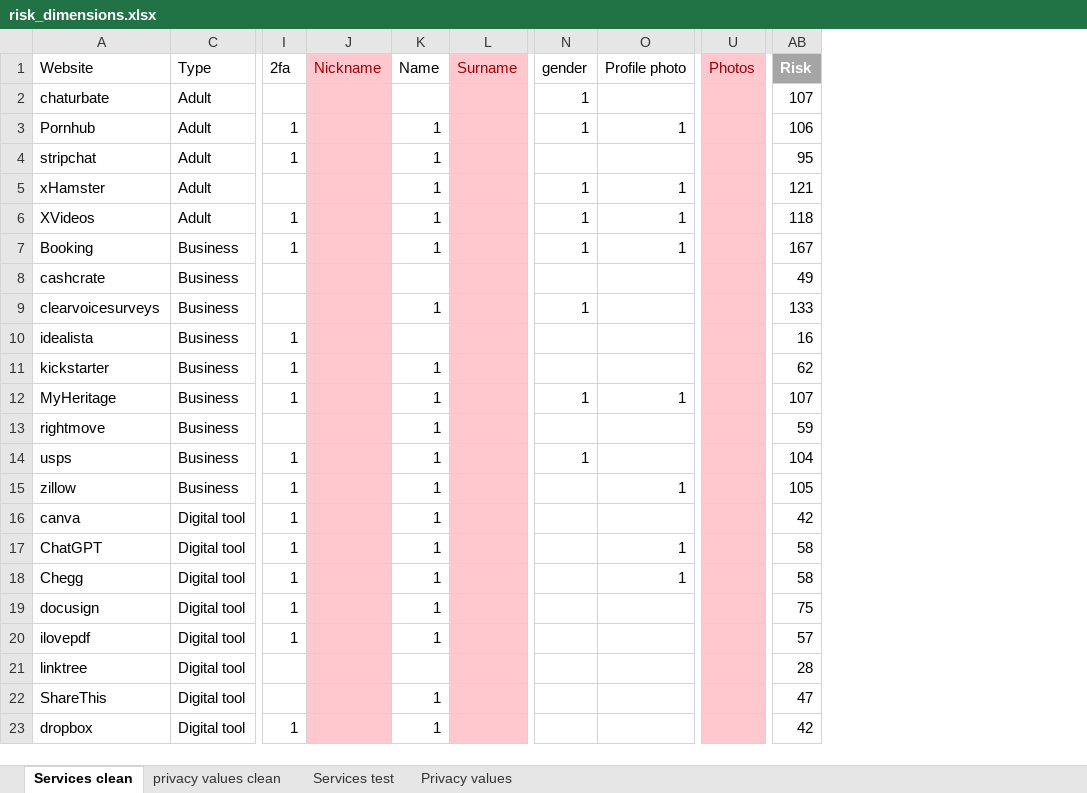
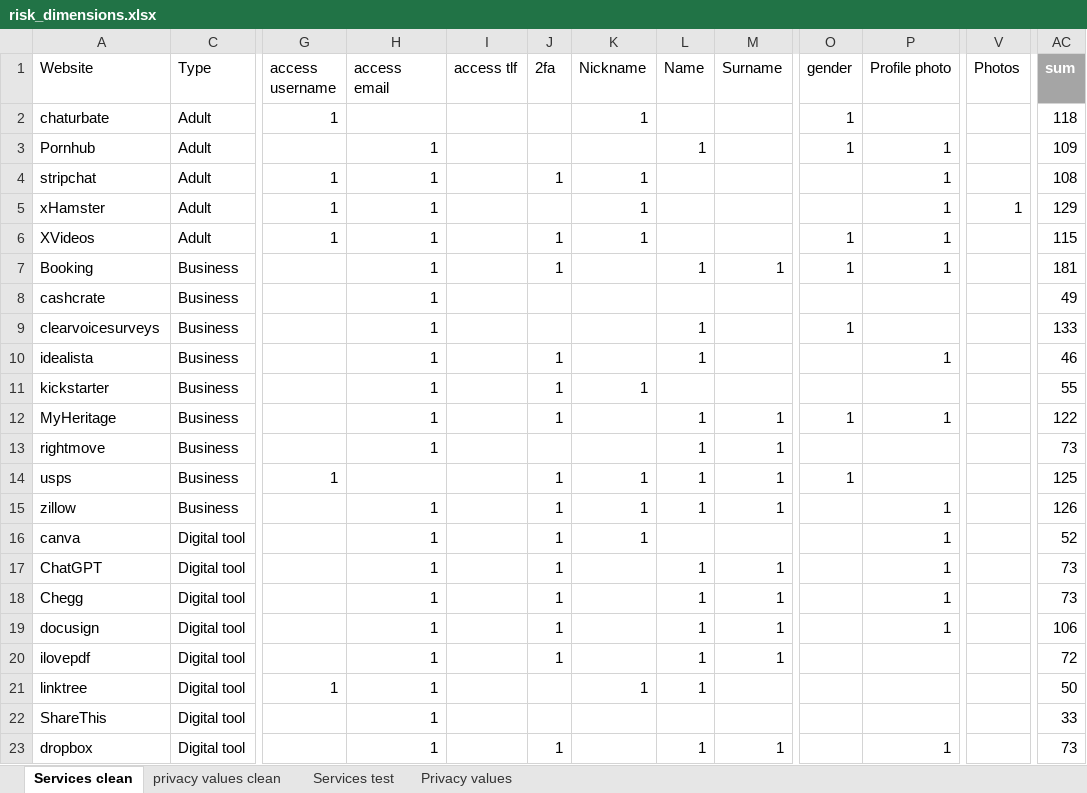
Before and after one commit to serna-r/leaks-services-analisis, an Excel workbook: services/risk_dimensions.xlsx, sheet Services clean, drawn as a sheet; only a part is shown, gaps mark what is left out; values as stored, in another font and other column widths than the file's, no borders; conditional formats and table styles not drawn; removed rows and columns are numbered as before the commit, all else as after; the diff covers the shown part only; the diff names each change by its address in the sheet, - before the commit and + after, or states it on an @@ line.

```diff
--- a/services/risk_dimensions.xlsx (sheet Services clean)
+++ b/services/risk_dimensions.xlsx (sheet Services clean)
+column G (access username), rows 2-21: 1 |  | 1 | 1 | 1 |  |  |  |  |  |  |  | 1 |  |  |  |  |  |  | 1
+column H (access email), rows 3-23: 1 | 1 | 1 | 1 | 1 | 1 | 1 | 1 | 1 | 1 | 1 |  | 1 | 1 | 1 | 1 | 1 | 1 | 1 | 1 | 1
+column I (access tlf), empty
-column AB (Risk), rows 2-23: 107 | 106 | 95 | 121 | 118 | 167 | 49 | 133 | 16 | 62 | 107 | 59 | 104 | 105 | 42 | 58 | 58 | 75 | 57 | 28 | 47 | 42
+column AC (sum), rows 2-23: 118 | 109 | 108 | 129 | 115 | 181 | 49 | 133 | 46 | 55 | 122 | 73 | 125 | 126 | 52 | 73 | 73 | 106 | 72 | 50 | 33 | 73
-K1:K23 fill: #FFC7CE
+K1:K23 fill: none
-K1 text colour: #9C0006
+K1 text colour: black
-M1:M23 fill: #FFC7CE
+M1:M23 fill: none
-M1 text colour: #9C0006
+M1 text colour: black
-V1:V23 fill: #FFC7CE
+V1:V23 fill: none
-V1 text colour: #9C0006
+V1 text colour: black
-K2 (Nickname): (empty)
+K2 (Nickname): 1
-J3 (2fa): 1
+J3 (2fa): (empty)
-K4:K6 (Nickname): (empty)
+K4:K6 (Nickname): 1
-L4:L6 (Name): 1
+L4:L6 (Name): (empty)
-P4 (Profile photo): (empty)
+P4 (Profile photo): 1
-O5 (gender): 1
+O5 (gender): (empty)
-V5 (Photos): (empty)
+V5 (Photos): 1
-M7 (Surname): (empty)
+M7 (Surname): 1
-L10 (Name): (empty)
+L10 (Name): 1
-P10 (Profile photo): (empty)
+P10 (Profile photo): 1
-K11 (Nickname): (empty)
+K11 (Nickname): 1
-L11 (Name): 1
+L11 (Name): (empty)
-M12:M15 (Surname): (empty)
+M12:M15 (Surname): 1
-K14:K16 (Nickname): (empty)
+K14:K16 (Nickname): 1
-L16 (Name): 1
+L16 (Name): (empty)
-P16 (Profile photo): (empty)
+P16 (Profile photo): 1
-M17:M20 (Surname): (empty)
+M17:M20 (Surname): 1
-P19 (Profile photo): (empty)
+P19 (Profile photo): 1
-K21 (Nickname): (empty)
+K21 (Nickname): 1
-L21 (Name): (empty)
+L21 (Name): 1
-L22 (Name): 1
+L22 (Name): (empty)
-M23 (Surname): (empty)
+M23 (Surname): 1
-P23 (Profile photo): (empty)
+P23 (Profile photo): 1
```
Also changed, not shown: 3 removed rows, 96 edited cells and cell formats elsewhere in this sheet, sheet Services test, sheet Privacy values, formulas that keep their value, hidden cells, charts or pictures, 8 other files.
